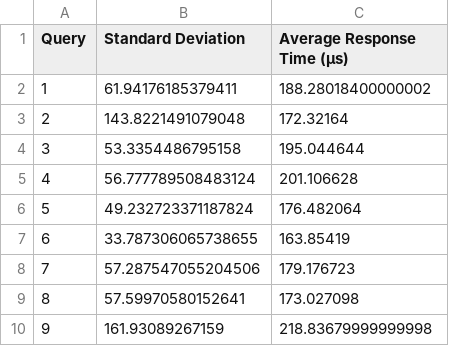
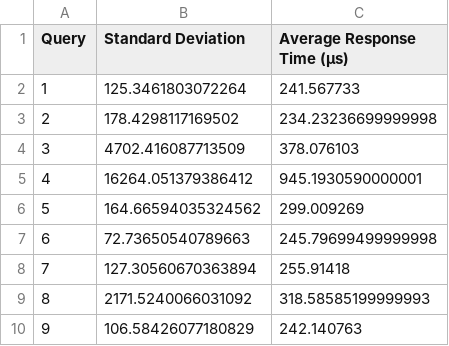
Before and after one commit to Nadine98/BA_Thesis, a CSV file: experiment_1/results/grundriss6RDF.csv, drawn as a sheet.

```diff
--- a/experiment_1/results/grundriss6RDF.csv
+++ b/experiment_1/results/grundriss6RDF.csv
@@ -1,10 +1,10 @@
 Query,Standard Deviation,Average Response Time (µs)
-1,61.94176185379411,188.28018400000002
-2,143.8221491079048,172.32164
-3,53.3354486795158,195.044644
-4,56.777789508483124,201.106628
-5,49.232723371187824,176.482064
-6,33.787306065738655,163.85419
-7,57.287547055204506,179.176723
-8,57.59970580152641,173.027098
-9,161.93089267159,218.83679999999998
+1,125.3461803072264,241.567733
+2,178.4298117169502,234.23236699999998
+3,4702.416087713509,378.076103
+4,16264.051379386412,945.1930590000001
+5,164.66594035324562,299.009269
+6,72.73650540789663,245.79699499999998
+7,127.30560670363894,255.91418
+8,2171.5240066031092,318.58585199999993
+9,106.58426077180829,242.140763
```
Also changed, not shown: experiment_1/results/grundriss10RDF.csv, experiment_1/results/grundriss6.csv, 15 other files.
